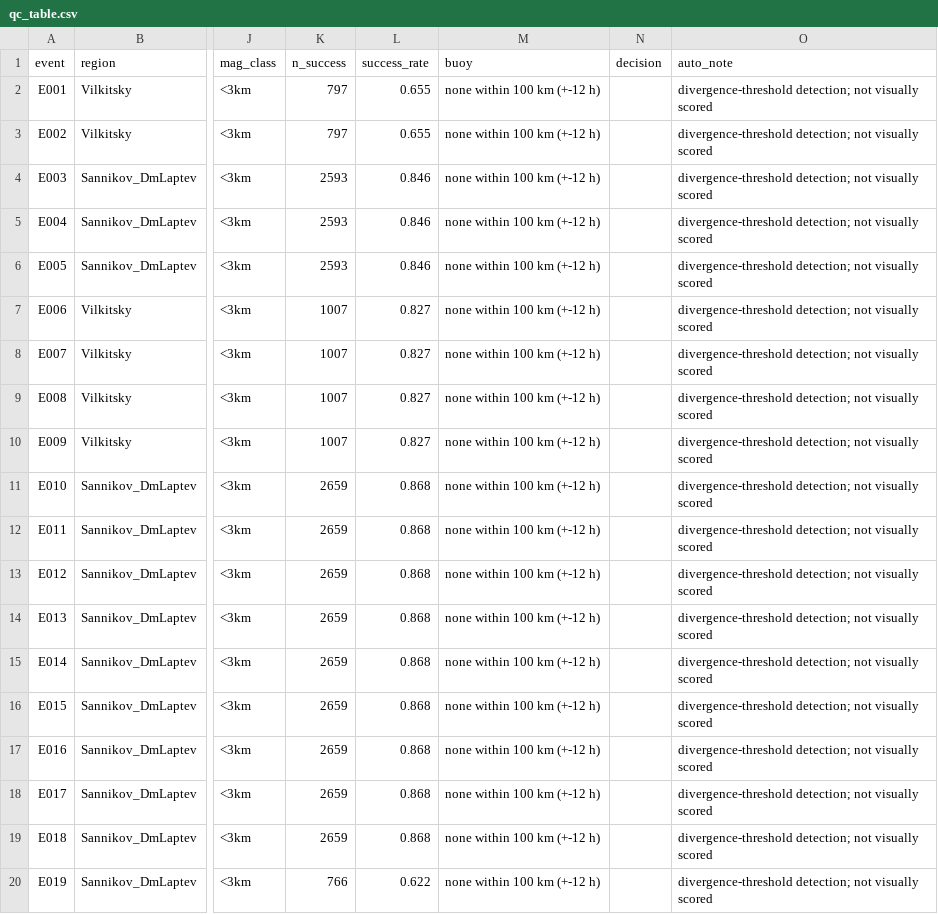
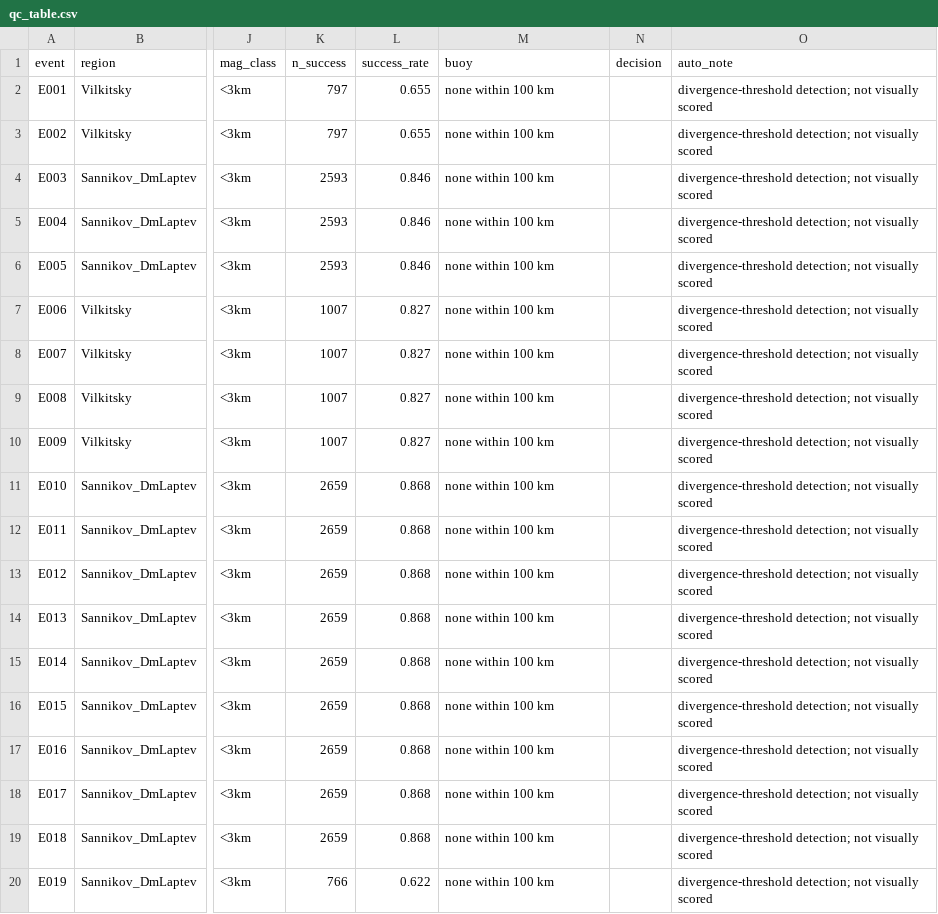
Before and after one commit to yjchoi83/Arctic, a CSV file: arctic_explore/results/P8/qc_table.csv, drawn as a sheet; only a part is shown, gaps mark what is left out; the diff names each change by its address in the sheet, - before the commit and + after, or states it on an @@ line.

Commit message:
ARC-P9 steps 2-4: H9 robustness, paper products, QC contact sheet

```diff
--- a/arctic_explore/results/P8/qc_table.csv
+++ b/arctic_explore/results/P8/qc_table.csv
-M2:M20 (buoy): none within 100 km (+-12 h)
+M2:M20 (buoy): none within 100 km
```
Also changed, not shown: 19 other files.
